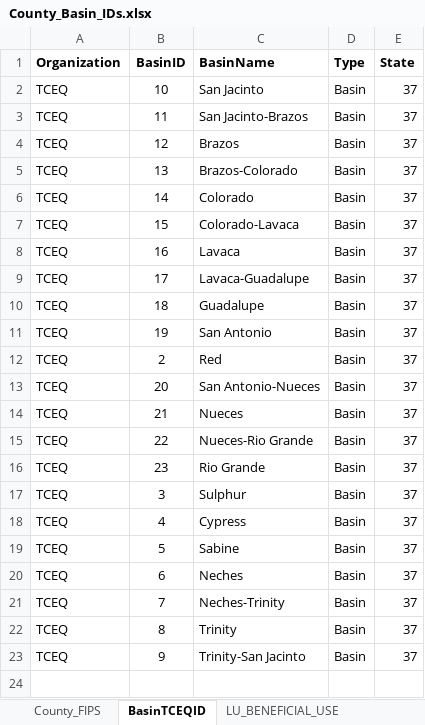
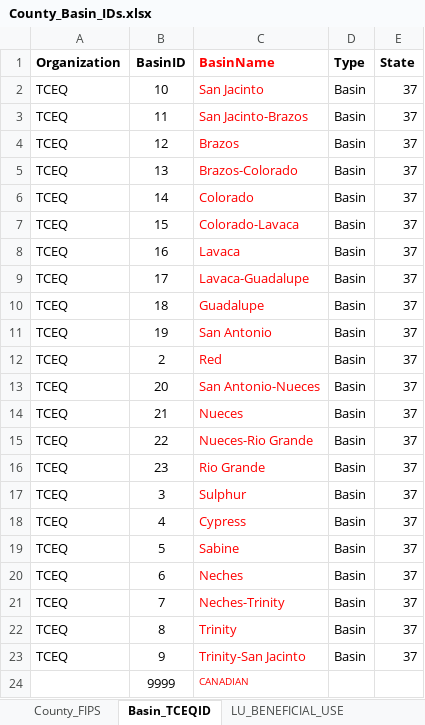
Before and after one commit to amabdallah/TWDB_script, an Excel workbook: County_Basin_IDs.xlsx, sheet Basin_TCEQID, drawn as a sheet; values as stored, in another font and other column widths than the file's, no borders; the diff names each change by its address in the sheet, - before the commit and + after, or states it on an @@ line.

```diff
--- a/County_Basin_IDs.xlsx (sheet Basin_TCEQID)
+++ b/County_Basin_IDs.xlsx (sheet Basin_TCEQID)
-sheet tab: BasinTCEQID
+sheet tab: Basin_TCEQID
-C1:C23 text colour: black
+C1:C23 text colour: #FF0000
+row 24:  | 9999 | CANADIAN
```
Also changed, not shown: sheet County_FIPS, 11 other files.
